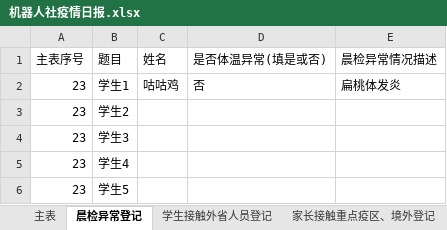
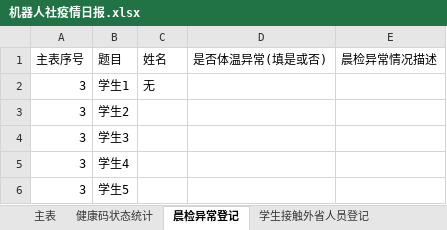
Before and after one commit to 3038922/SARS-CoV-2_autoFill, an Excel workbook: 机器人社疫情日报.xlsx, sheet 晨检异常登记, drawn as a sheet; values as stored, in another font and other column widths than the file's, no borders; the diff names each change by its address in the sheet, - before the commit and + after, or states it on an @@ line.

```diff
--- a/机器人社疫情日报.xlsx (sheet 晨检异常登记)
+++ b/机器人社疫情日报.xlsx (sheet 晨检异常登记)
+sheet tab: 健康码状态统计
-A2:A6 (主表序号): 23
+A2:A6 (主表序号): 3
-C2 (姓名): 咕咕鸡
+C2 (姓名): 无
-D2 (是否体温异常(填是或否)): 否
+D2 (是否体温异常(填是或否)): (empty)
-E2 (晨检异常情况描述): 扁桃体发炎
+E2 (晨检异常情况描述): (empty)
```
Also changed, not shown: sheet 主表, sheet 请假学生登记, sheet 学生接触外省人员登记, sheet 家长接触重点疫区、境外登记, 2 other files.
